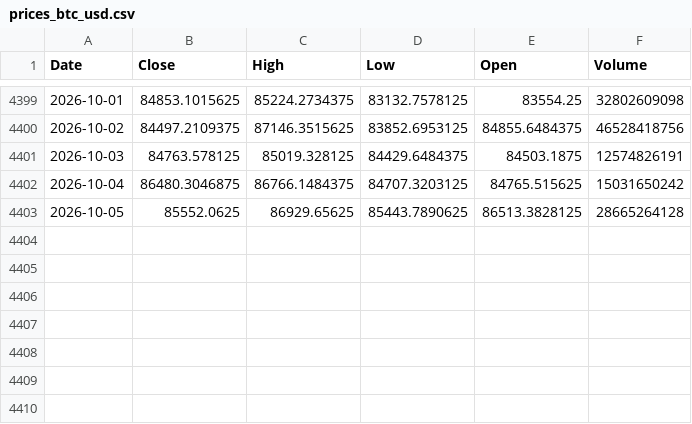
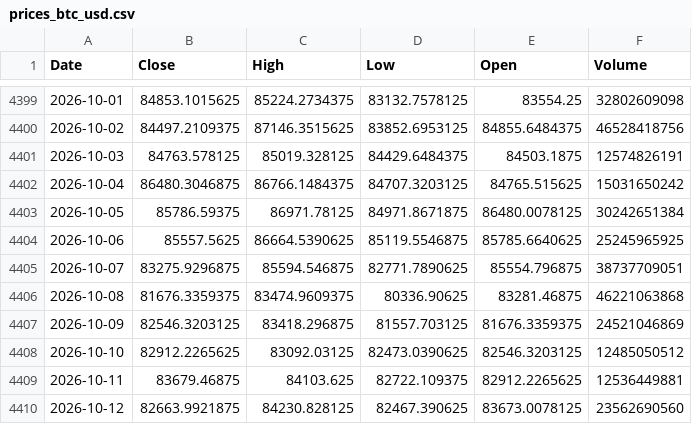
Before and after one commit to Punysh6r/btc-quant-analysis, a CSV file: data/prices_btc_usd.csv, drawn as a sheet; only a part is shown, gaps mark what is left out.

```diff
--- a/data/prices_btc_usd.csv
+++ b/data/prices_btc_usd.csv
@@ -4402,2 +4402,9 @@ Date,Close,High,Low,Open,Volume
 2026-10-04,86480.3046875,86766.1484375,84707.3203125,84765.515625,15031650242
-2026-10-05,85552.0625,86929.65625,85443.7890625,86513.3828125,28665264128
+2026-10-05,85786.59375,86971.78125,84971.8671875,86480.0078125,30242651384
+2026-10-06,85557.5625,86664.5390625,85119.5546875,85785.6640625,25245965925
+2026-10-07,83275.9296875,85594.546875,82771.7890625,85554.796875,38737709051
+2026-10-08,81676.3359375,83474.9609375,80336.90625,83281.46875,46221063868
+2026-10-09,82546.3203125,83418.296875,81557.703125,81676.3359375,24521046869
+2026-10-10,82912.2265625,83092.03125,82473.0390625,82546.3203125,12485050512
+2026-10-11,83679.46875,84103.625,82722.109375,82912.2265625,12536449881
+2026-10-12,82663.9921875,84230.828125,82467.390625,83673.0078125,23562690560
```
Also changed, not shown: 2 other files.
